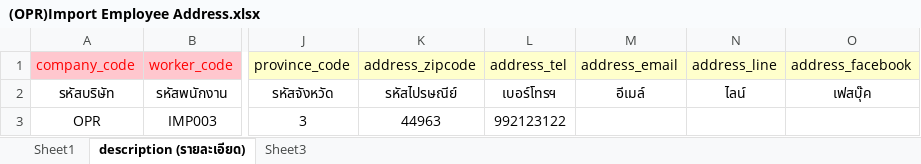
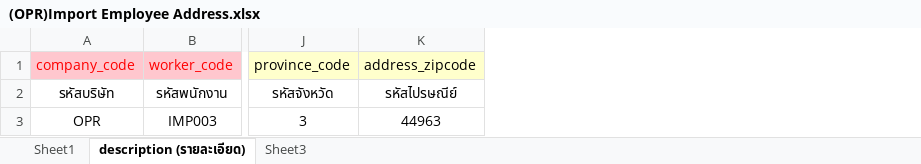
Before and after one commit to witcom48/OPR, an Excel workbook: OPRFileImport/(OPR)Import emp/(OPR)Import Employee Address.xlsx, sheet description (รายละเอียด), drawn as a sheet; only a part is shown, gaps mark what is left out; values as stored, in another font and other column widths than the file's, no borders; the diff names each change by its address in the sheet, - before the commit and + after, or states it on an @@ line.

```diff
--- a/OPRFileImport/(OPR)Import emp/(OPR)Import Employee Address.xlsx (sheet description (รายละเอียด))
+++ b/OPRFileImport/(OPR)Import emp/(OPR)Import Employee Address.xlsx (sheet description (รายละเอียด))
-column L (address_tel), rows 2-3: เบอร์โทรฯ | 992123122
-column M (address_email), row 2: อีเมล์
-column N (address_line), row 2: ไลน์
-column O (address_facebook), row 2: เฟสบุ๊ค
```
Also changed, not shown: sheet Sheet1, OPRFileImport/(OPR)Import emp/(OPR)Import Employee.xlsx, 21 other files.
